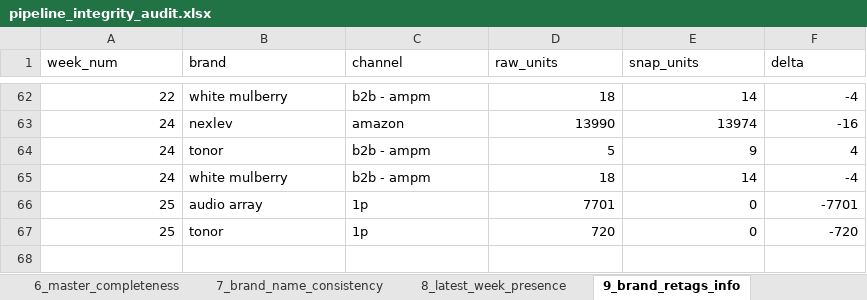
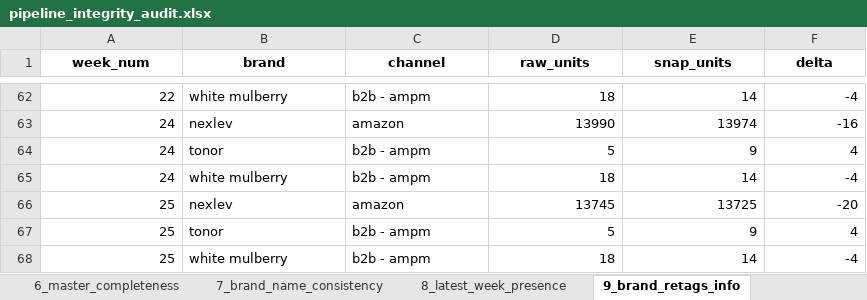
Before and after one commit to nitesh-lang/weekly-dashboard-fastapi, an Excel workbook: data/processed/pipeline_integrity_audit.xlsx, sheet 9_brand_retags_info, drawn as a sheet; only a part is shown, gaps mark what is left out; values as stored, in another font and other column widths than the file's, no borders; removed rows and columns are numbered as before the commit, all else as after; the diff names each change by its address in the sheet, - before the commit and + after, or states it on an @@ line.

```diff
--- a/data/processed/pipeline_integrity_audit.xlsx (sheet 9_brand_retags_info)
+++ b/data/processed/pipeline_integrity_audit.xlsx (sheet 9_brand_retags_info)
@@ A1:F1 bold: off → on, alignment: left → center @@
-row 66: 25 | audio array | 1p | 7701 | 0 | -7701
+row 66: 25 | nexlev | amazon | 13745 | 13725 | -20
-C67 (channel): 1p
+C67 (channel): b2b - ampm
-D67 (raw_units): 720
+D67 (raw_units): 5
-E67 (snap_units): 0
+E67 (snap_units): 9
-F67 (delta): -720
+F67 (delta): 4
+row 68: 25 | white mulberry | b2b - ampm | 18 | 14 | -4
```
Also changed, not shown: sheet 8_latest_week_presence, sheet 5_went_to_zero, sheet 18_off_master_sales, sheet 2_snapshot_vs_route, sheet 1_raw_vs_snapshot, sheet 10_off_master_asins, 15 more sheets, 30 other files.
